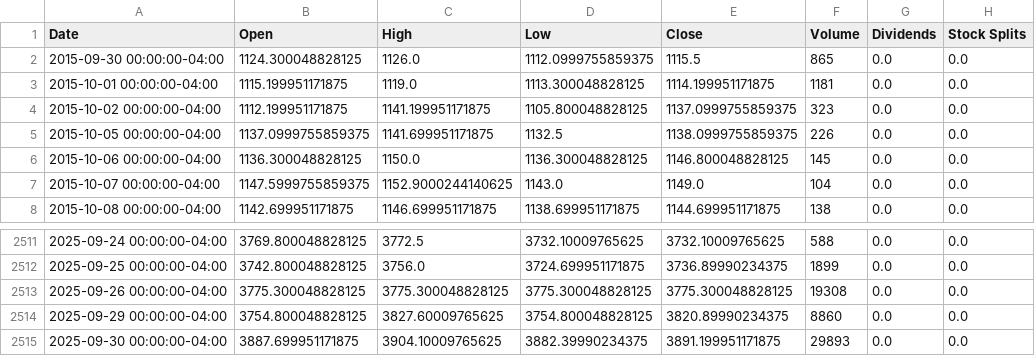
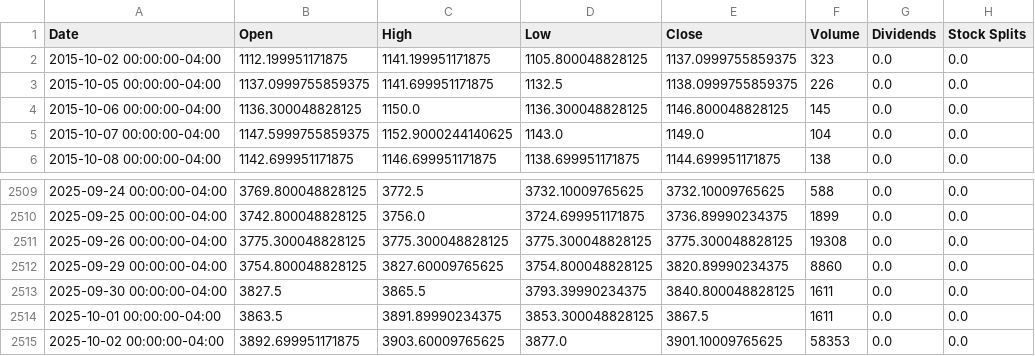
Before and after one commit to BuiBachKhanhDuy/Gold_Price_Predict_Model_with_Yfinance, a CSV file: Data/gold_price_data.csv, drawn as a sheet; only a part is shown, gaps mark what is left out.

```diff
--- a/Data/gold_price_data.csv
+++ b/Data/gold_price_data.csv
@@ -1,4 +1,2 @@
 Date,Open,High,Low,Close,Volume,Dividends,Stock Splits
-2015-09-30 00:00:00-04:00,1124.300048828125,1126.0,1112.0999755859375,1115.5,865,0.0,0.0
-2015-10-01 00:00:00-04:00,1115.199951171875,1119.0,1113.300048828125,1114.199951171875,1181,0.0,0.0
 2015-10-02 00:00:00-04:00,1112.199951171875,1141.199951171875,1105.800048828125,1137.0999755859375,323,0.0,0.0
@@ -2514,2 +2512,4 @@ Date,Open,High,Low,Close,Volume,Dividends,Stock Splits
 2025-09-29 00:00:00-04:00,3754.800048828125,3827.60009765625,3754.800048828125,3820.89990234375,8860,0.0,0.0
-2025-09-30 00:00:00-04:00,3887.699951171875,3904.10009765625,3882.39990234375,3891.199951171875,29893,0.0,0.0
+2025-09-30 00:00:00-04:00,3827.5,3865.5,3793.39990234375,3840.800048828125,1611,0.0,0.0
+2025-10-01 00:00:00-04:00,3863.5,3891.89990234375,3853.300048828125,3867.5,1611,0.0,0.0
+2025-10-02 00:00:00-04:00,3892.699951171875,3903.60009765625,3877.0,3901.10009765625,58353,0.0,0.0
```
Also changed, not shown: 3 other files.
